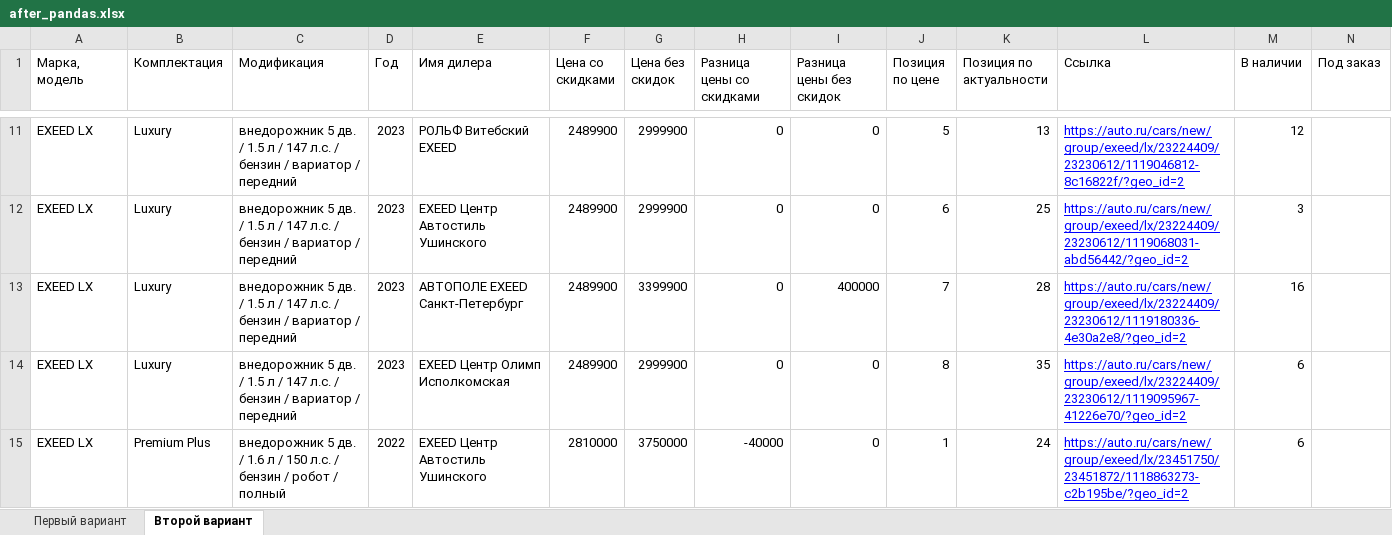
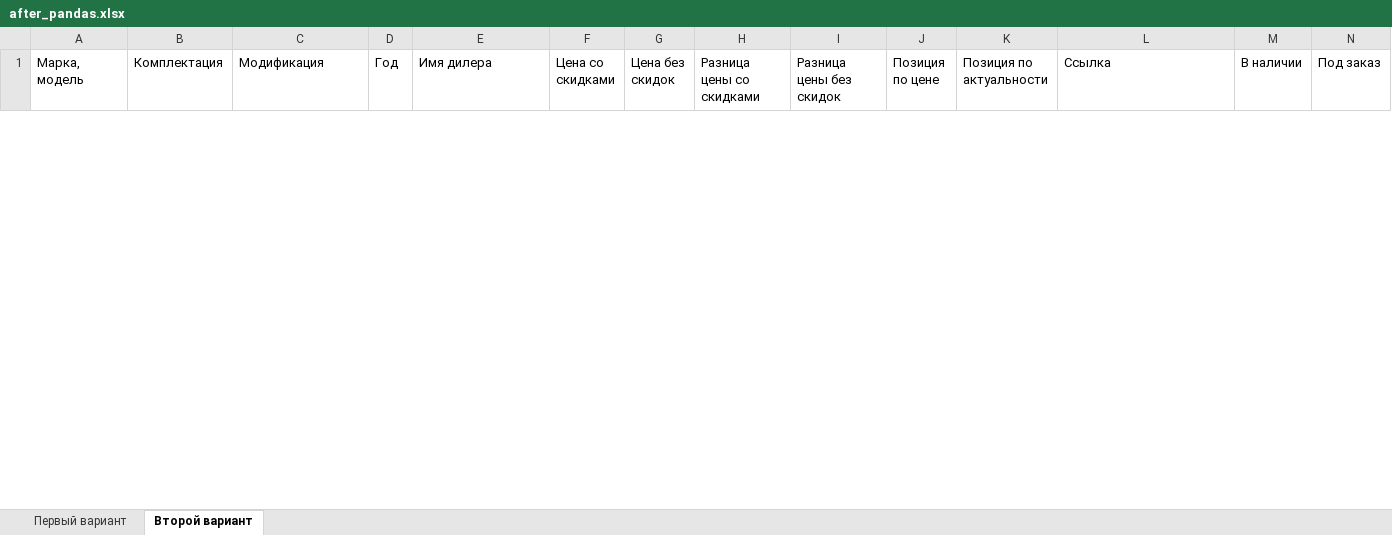
Before and after one commit to Online-Idea/autoru_parser, an Excel workbook: after_pandas.xlsx, sheet Второй вариант, drawn as a sheet; only a part is shown, gaps mark what is left out; values as stored, in another font and other column widths than the file's, no borders; removed rows and columns are numbered as before the commit, all else as after; the diff covers the shown part only; the diff names each change by its address in the sheet, - before the commit and + after, or states it on an @@ line.

```diff
--- a/after_pandas.xlsx (sheet Второй вариант)
+++ b/after_pandas.xlsx (sheet Второй вариант)
-row 11: EXEED LX | Luxury | внедорожник 5 дв. / 1.5 л / 147 л.с. / бензин / вариатор / передний | 2023 | РОЛЬФ Витебский EXEED | 2489900 | 2999900 | 0 | 0 | 5 | 13 | https://auto.ru/cars/new/group/exeed/lx/23224409/23230612/1119046812-8c16822f/?geo_id=2 | 12
-row 12: EXEED LX | Luxury | внедорожник 5 дв. / 1.5 л / 147 л.с. / бензин / вариатор / передний | 2023 | EXEED Центр Автостиль Ушинского | 2489900 | 2999900 | 0 | 0 | 6 | 25 | https://auto.ru/cars/new/group/exeed/lx/23224409/23230612/1119068031-abd56442/?geo_id=2 | 3
-row 13: EXEED LX | Luxury | внедорожник 5 дв. / 1.5 л / 147 л.с. / бензин / вариатор / передний | 2023 | АВТОПОЛЕ EXEED Санкт-Петербург | 2489900 | 3399900 | 0 | 400000 | 7 | 28 | https://auto.ru/cars/new/group/exeed/lx/23224409/23230612/1119180336-4e30a2e8/?geo_id=2 | 16
-row 14: EXEED LX | Luxury | внедорожник 5 дв. / 1.5 л / 147 л.с. / бензин / вариатор / передний | 2023 | EXEED Центр Олимп Исполкомская | 2489900 | 2999900 | 0 | 0 | 8 | 35 | https://auto.ru/cars/new/group/exeed/lx/23224409/23230612/1119095967-41226e70/?geo_id=2 | 6
-row 15: EXEED LX | Premium Plus | внедорожник 5 дв. / 1.6 л / 150 л.с. / бензин / робот / полный | 2022 | EXEED Центр Автостиль Ушинского | 2810000 | 3750000 | -40000 | 0 | 1 | 24 | https://auto.ru/cars/new/group/exeed/lx/23451750/23451872/1118863273-c2b195be/?geo_id=2 | 6
```
Also changed, not shown: 10 added rows and 121 removed rows elsewhere in this sheet, sheet Первый вариант, start.xlsx, 3 other files.
